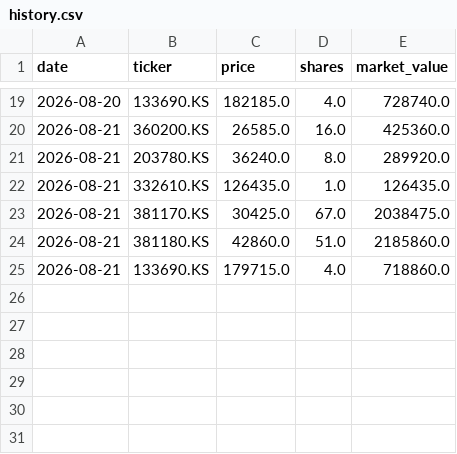
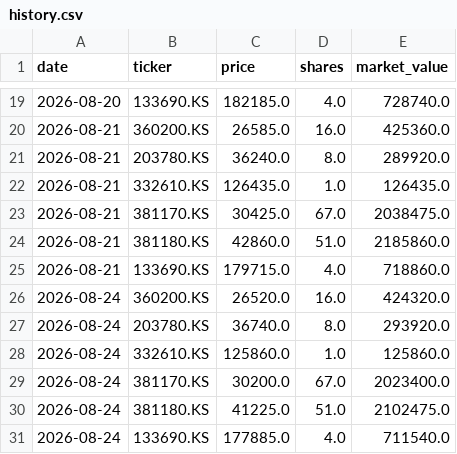
Before and after one commit to taeseok2/portfolio-dashboard, a CSV file: data/history.csv, drawn as a sheet; only a part is shown, gaps mark what is left out.

```diff
--- a/data/history.csv
+++ b/data/history.csv
@@ -25 +25,7 @@ date,ticker,price,shares,market_value
 2026-08-21,133690.KS,179715.0,4.0,718860.0
+2026-08-24,360200.KS,26520.0,16.0,424320.0
+2026-08-24,203780.KS,36740.0,8.0,293920.0
+2026-08-24,332610.KS,125860.0,1.0,125860.0
+2026-08-24,381170.KS,30200.0,67.0,2023400.0
+2026-08-24,381180.KS,41225.0,51.0,2102475.0
+2026-08-24,133690.KS,177885.0,4.0,711540.0
```
